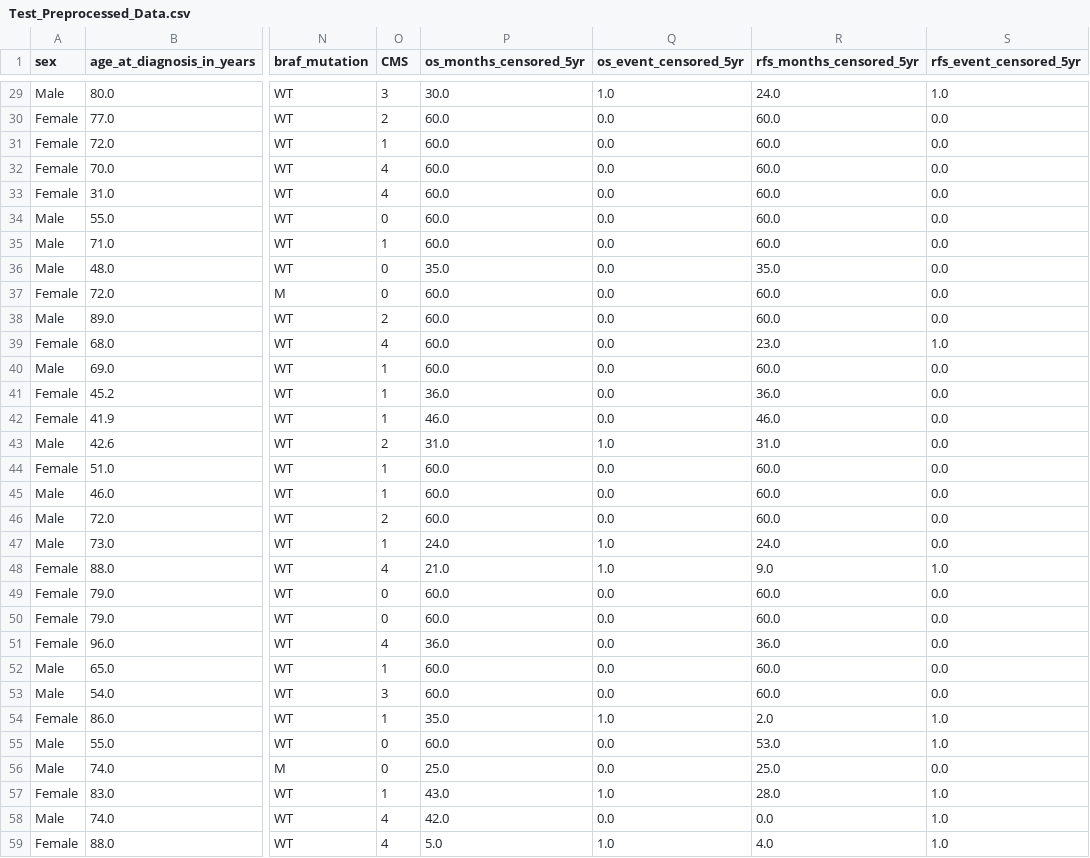
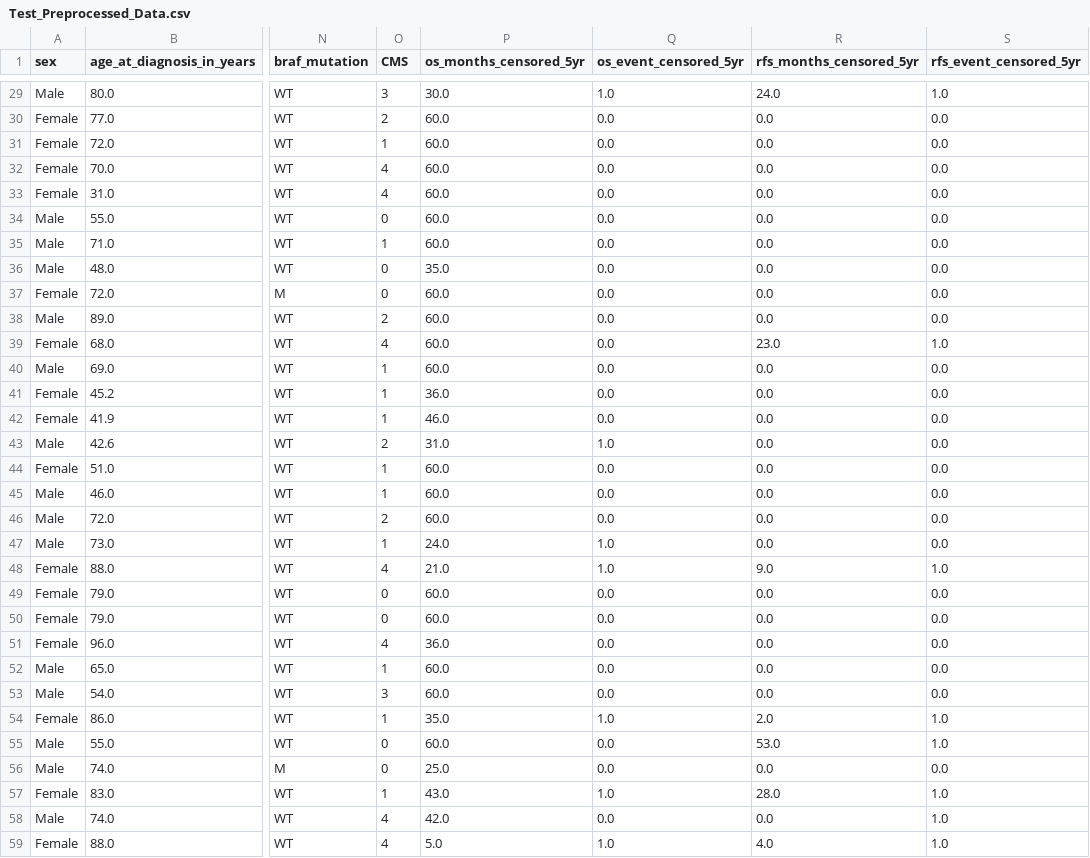
Before and after one commit to Asterix18/CSC_Project, a CSV file: Files/5yr/Test_Preprocessed_Data.csv, drawn as a sheet; only a part is shown, gaps mark what is left out; the diff covers the shown part only; the diff names each change by its address in the sheet, - before the commit and + after, or states it on an @@ line.

```diff
--- a/Files/5yr/Test_Preprocessed_Data.csv
+++ b/Files/5yr/Test_Preprocessed_Data.csv
-R30:R35 (rfs_months_censored_5yr): 60.0
+R30:R35 (rfs_months_censored_5yr): 0.0
-R36 (rfs_months_censored_5yr): 35.0
+R36 (rfs_months_censored_5yr): 0.0
-R37:R38 (rfs_months_censored_5yr): 60.0
+R37:R38 (rfs_months_censored_5yr): 0.0
-R40 (rfs_months_censored_5yr): 60.0
+R40 (rfs_months_censored_5yr): 0.0
-R41 (rfs_months_censored_5yr): 36.0
+R41 (rfs_months_censored_5yr): 0.0
-R42 (rfs_months_censored_5yr): 46.0
+R42 (rfs_months_censored_5yr): 0.0
-R43 (rfs_months_censored_5yr): 31.0
+R43 (rfs_months_censored_5yr): 0.0
-R44:R46 (rfs_months_censored_5yr): 60.0
+R44:R46 (rfs_months_censored_5yr): 0.0
-R47 (rfs_months_censored_5yr): 24.0
+R47 (rfs_months_censored_5yr): 0.0
-R49:R50 (rfs_months_censored_5yr): 60.0
+R49:R50 (rfs_months_censored_5yr): 0.0
-R51 (rfs_months_censored_5yr): 36.0
+R51 (rfs_months_censored_5yr): 0.0
-R52:R53 (rfs_months_censored_5yr): 60.0
+R52:R53 (rfs_months_censored_5yr): 0.0
-R56 (rfs_months_censored_5yr): 25.0
+R56 (rfs_months_censored_5yr): 0.0
```
Also changed, not shown: 23 edited cells elsewhere in this file, Files/5yr/FeatureSets/Best_Features_1.csv, Files/5yr/FeatureSets/Best_Features_2.csv, 12 other files.
